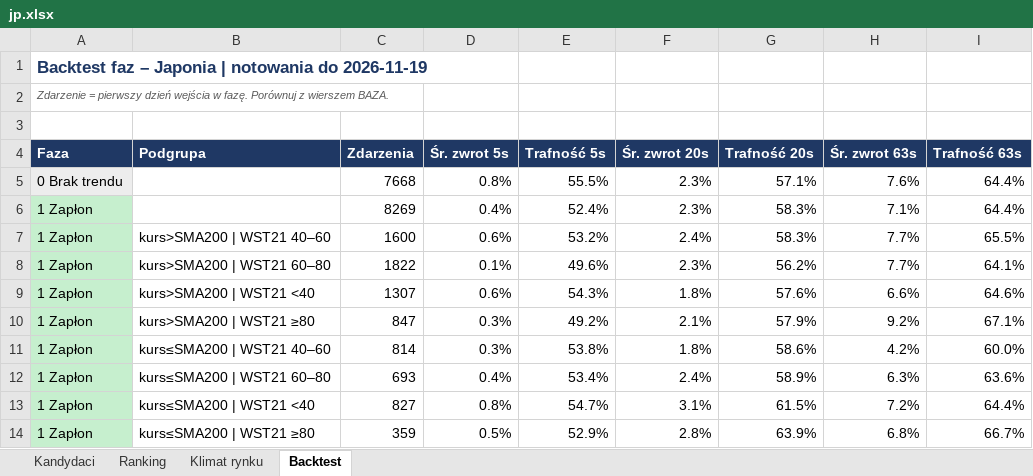
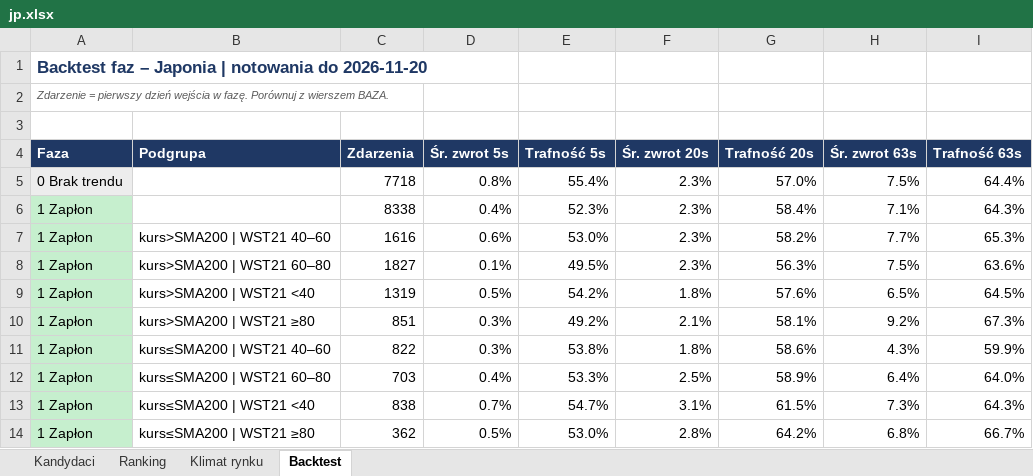
Before and after one commit to akceleratorbiz/skaner-trendu, an Excel workbook: results/regiony/jp.xlsx, sheet Backtest, drawn as a sheet; only a part is shown; values as stored, in another font and other column widths than the file's, no borders; removed rows and columns are numbered as before the commit, all else as after; the diff covers the shown part only; the diff names each change by its address in the sheet, - before the commit and + after, or states it on an @@ line.

```diff
--- a/results/regiony/jp.xlsx (sheet Backtest)
+++ b/results/regiony/jp.xlsx (sheet Backtest)
-A1 (Faza): …notowania do 2026-11-19
+A1 (Faza): …notowania do 2026-11-20
-C5 (Zdarzenia): 7668
+C5 (Zdarzenia): 7718
-E5 (Trafność 5s): 55.5%
+E5 (Trafność 5s): 55.4%
-G5 (Trafność 20s): 57.1%
+G5 (Trafność 20s): 57.0%
-H5 (Śr. zwrot 63s): 7.6%
+H5 (Śr. zwrot 63s): 7.5%
-C6 (Zdarzenia): 8269
+C6 (Zdarzenia): 8338
-E6 (Trafność 5s): 52.4%
+E6 (Trafność 5s): 52.3%
-G6 (Trafność 20s): 58.3%
+G6 (Trafność 20s): 58.4%
-I6 (Trafność 63s): 64.4%
+I6 (Trafność 63s): 64.3%
-row 7: 1 Zapłon | kurs>SMA200 | WST21 40–60 | 1600 | 0.6% | 53.2% | 2.4% | 58.3% | 7.7% | 65.5%
-row 8: 1 Zapłon | kurs>SMA200 | WST21 60–80 | 1822 | 0.1% | 49.6% | 2.3% | 56.2% | 7.7% | 64.1%
-row 9: 1 Zapłon | kurs>SMA200 | WST21 <40 | 1307 | 0.6% | 54.3% | 1.8% | 57.6% | 6.6% | 64.6%
+row 7: 1 Zapłon | kurs>SMA200 | WST21 40–60 | 1616 | 0.6% | 53.0% | 2.3% | 58.2% | 7.7% | 65.3%
+row 8: 1 Zapłon | kurs>SMA200 | WST21 60–80 | 1827 | 0.1% | 49.5% | 2.3% | 56.3% | 7.5% | 63.6%
+row 9: 1 Zapłon | kurs>SMA200 | WST21 <40 | 1319 | 0.5% | 54.2% | 1.8% | 57.6% | 6.5% | 64.5%
-C10 (Zdarzenia): 847
+C10 (Zdarzenia): 851
-G10 (Trafność 20s): 57.9%
+G10 (Trafność 20s): 58.1%
-I10 (Trafność 63s): 67.1%
+I10 (Trafność 63s): 67.3%
-C11 (Zdarzenia): 814
+C11 (Zdarzenia): 822
-H11 (Śr. zwrot 63s): 4.2%
+H11 (Śr. zwrot 63s): 4.3%
-I11 (Trafność 63s): 60.0%
+I11 (Trafność 63s): 59.9%
-row 12: 1 Zapłon | kurs≤SMA200 | WST21 60–80 | 693 | 0.4% | 53.4% | 2.4% | 58.9% | 6.3% | 63.6%
+row 12: 1 Zapłon | kurs≤SMA200 | WST21 60–80 | 703 | 0.4% | 53.3% | 2.5% | 58.9% | 6.4% | 64.0%
-C13 (Zdarzenia): 827
+C13 (Zdarzenia): 838
-D13 (Śr. zwrot 5s): 0.8%
+D13 (Śr. zwrot 5s): 0.7%
-H13 (Śr. zwrot 63s): 7.2%
+H13 (Śr. zwrot 63s): 7.3%
-I13 (Trafność 63s): 64.4%
+I13 (Trafność 63s): 64.3%
-C14 (Zdarzenia): 359
+C14 (Zdarzenia): 362
-E14 (Trafność 5s): 52.9%
+E14 (Trafność 5s): 53.0%
-G14 (Trafność 20s): 63.9%
+G14 (Trafność 20s): 64.2%
```
Also changed, not shown: 1 added row, 1 removed row and 14 edited cells elsewhere in this sheet, sheet Ranking, sheet Kandydaci, sheet Klimat rynku, results/regiony/apac.xlsx, results/regiony/ca.xlsx, 9 other files.
